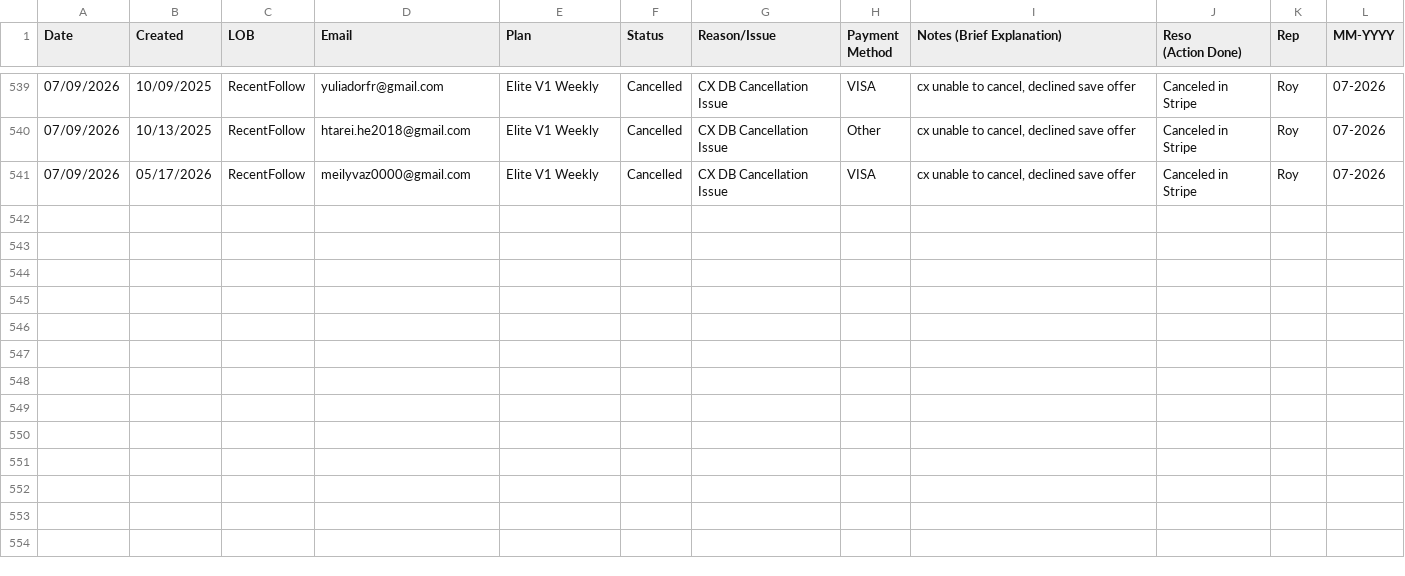
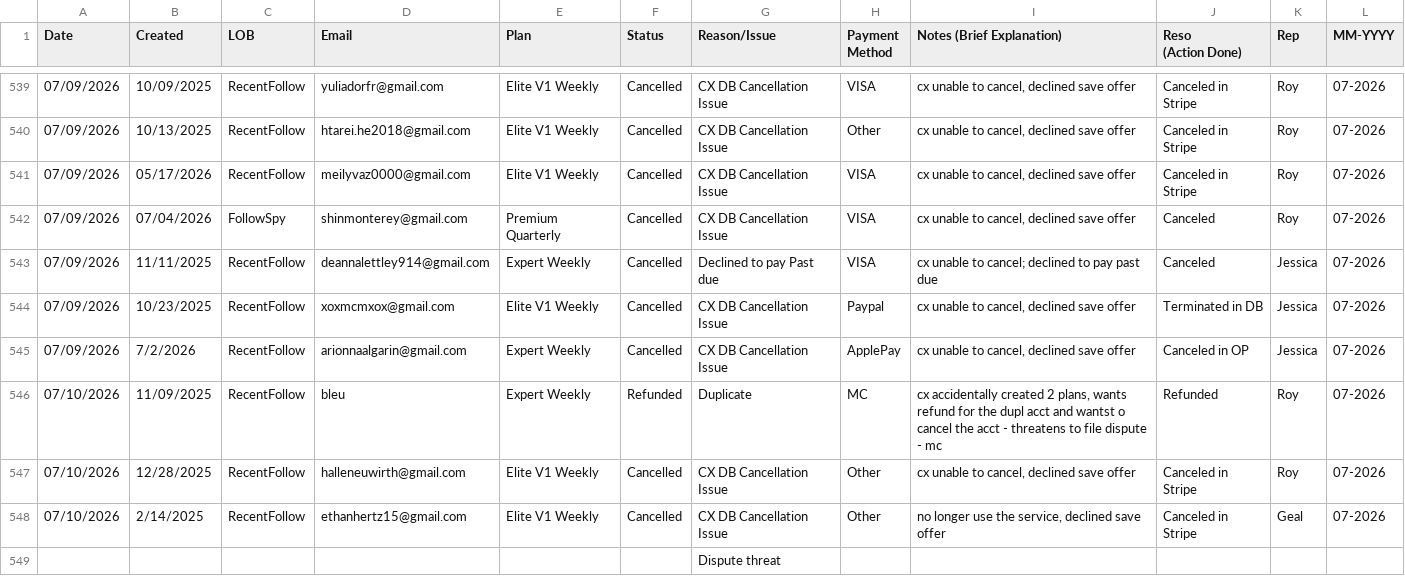
Before and after one commit to bvcafirma3rd/rffs-dashboard, a CSV file: data/qa_source.csv, drawn as a sheet; only a part is shown, gaps mark what is left out; the diff names each change by its address in the sheet, - before the commit and + after, or states it on an @@ line.

```diff
--- a/data/qa_source.csv
+++ b/data/qa_source.csv
+row 542: 07/09/2026 | 07/04/2026 | FollowSpy | shinmonterey@gmail.com | Premium Quarterly | Cancelled | CX DB Cancellation Issue | VISA | cx unable to cancel, declined save offer | Canceled | Roy | 07-2026
+row 543: 07/09/2026 | 11/11/2025 | RecentFollow | deannalettley914@gmail.com | Expert Weekly | Cancelled | Declined to pay Past due | VISA | cx unable to cancel; declined to pay past due | Canceled | Jessica | 07-2026
+row 544: 07/09/2026 | 10/23/2025 | RecentFollow | xoxmcmxox@gmail.com | Elite V1 Weekly | Cancelled | CX DB Cancellation Issue | Paypal | cx unable to cancel, declined save offer | Terminated in DB | Jessica | 07-2026
+row 545: 07/09/2026 | 7/2/2026 | RecentFollow | arionnaalgarin@gmail.com | Expert Weekly | Cancelled | CX DB Cancellation Issue | ApplePay | cx unable to cancel, declined save offer | Canceled in OP | Jessica | 07-2026
+row 546: 07/10/2026 | 11/09/2025 | RecentFollow | bleu | Expert Weekly | Refunded | Duplicate | MC | cx accidentally created 2 plans, wants refund for the dupl acct and wantst o cancel the acct - threatens to file dispute - mc | Refunded | Roy | 07-2026
+row 547: 07/10/2026 | 12/28/2025 | RecentFollow | halleneuwirth@gmail.com | Elite V1 Weekly | Cancelled | CX DB Cancellation Issue | Other | cx unable to cancel, declined save offer | Canceled in Stripe | Roy | 07-2026
+row 548: 07/10/2026 | 2/14/2025 | RecentFollow | ethanhertz15@gmail.com | Elite V1 Weekly | Cancelled | CX DB Cancellation Issue | Other | no longer use the service, declined save offer | Canceled in Stripe | Geal | 07-2026
+row 549:  |  |  |  |  |  | Dispute threat
```
Also changed, not shown: data/pivot.csv, 1 other file.
